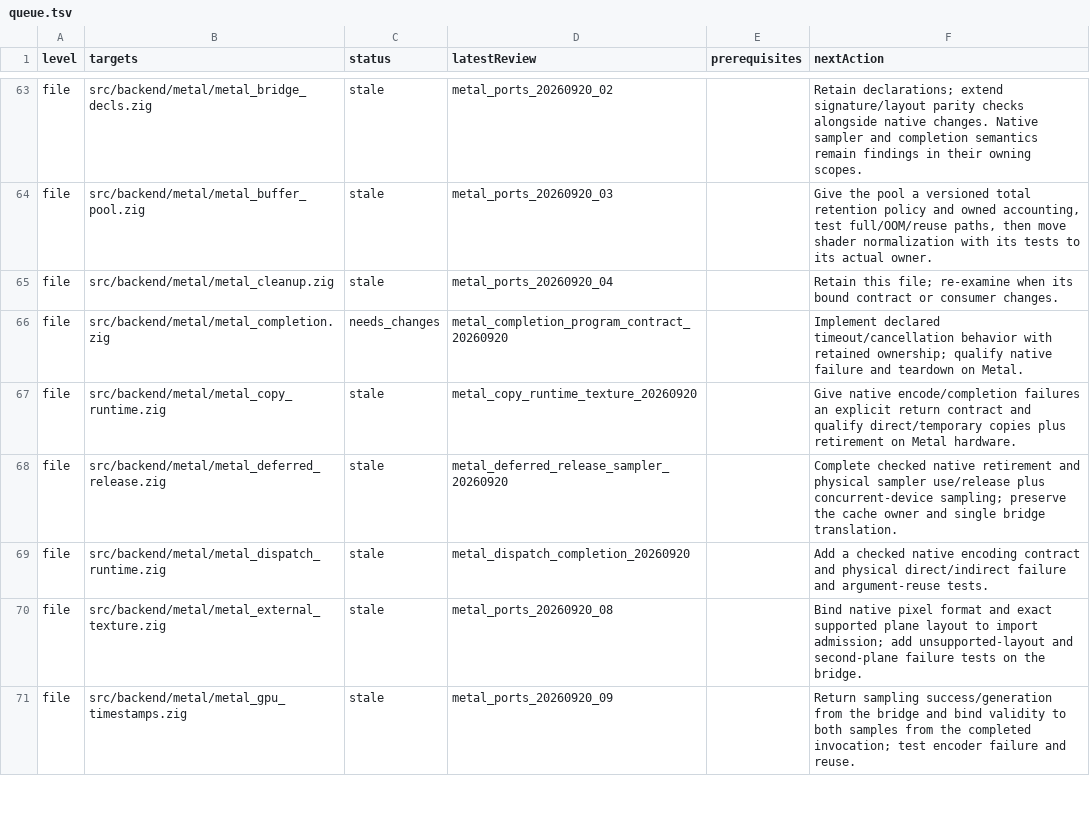
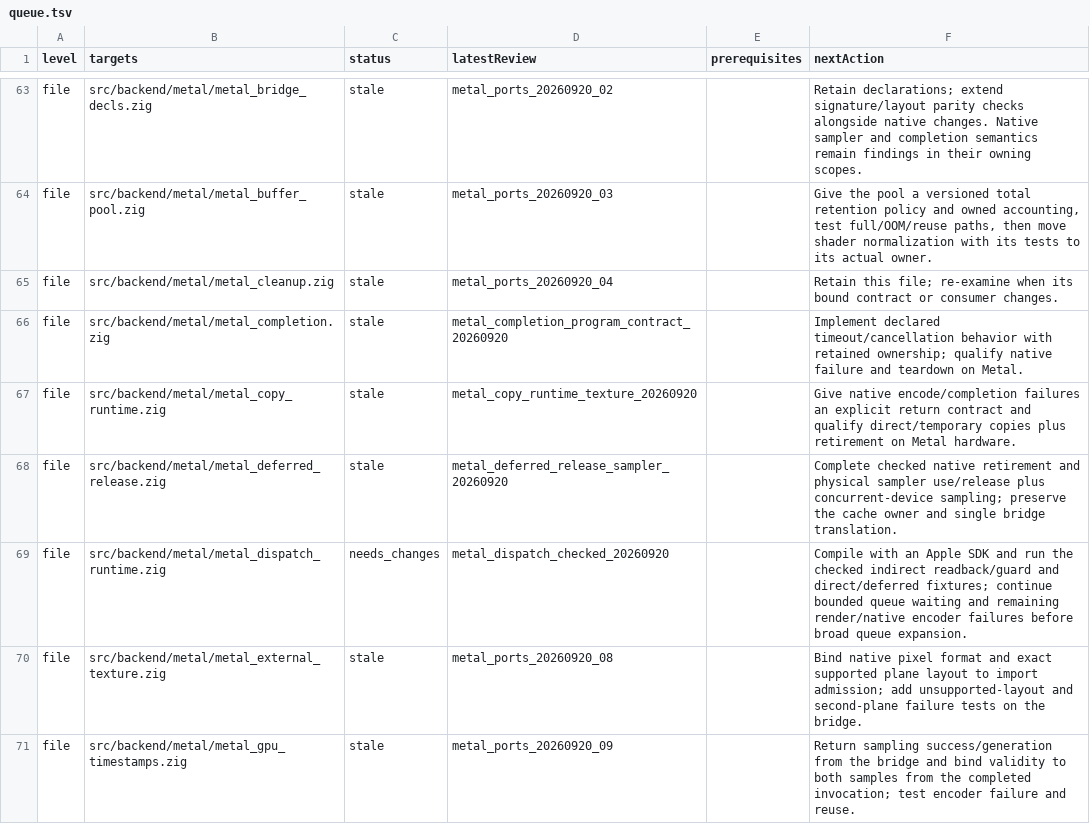
Before and after one commit to doerun/doe, a TSV file: runtime/zig/reviews/queue.tsv, drawn as a sheet; only a part is shown, gaps mark what is left out; the diff covers the shown part only.

Commit message:
Reject failed Metal direct and indirect command encoding

```diff
--- a/runtime/zig/reviews/queue.tsv
+++ b/runtime/zig/reviews/queue.tsv
@@ -65,6 +65,6 @@ file	src/backend/metal/metal_buffer_pool.zig	stale	metal_ports_20260920_03		Give
 file	src/backend/metal/metal_cleanup.zig	stale	metal_ports_20260920_04		Retain this file; re-examine when its bound contract or consumer changes.
-file	src/backend/metal/metal_completion.zig	needs_changes	metal_completion_program_contract_20260920		Implement declared timeout/cancellation behavior with retained ownership; qualify native failure and teardown on Metal.
+file	src/backend/metal/metal_completion.zig	stale	metal_completion_program_contract_20260920		Implement declared timeout/cancellation behavior with retained ownership; qualify native failure and teardown on Metal.
 file	src/backend/metal/metal_copy_runtime.zig	stale	metal_copy_runtime_texture_20260920		Give native encode/completion failures an explicit return contract and qualify direct/temporary copies plus retirement on Metal hardware.
 file	src/backend/metal/metal_deferred_release.zig	stale	metal_deferred_release_sampler_20260920		Complete checked native retirement and physical sampler use/release plus concurrent-device sampling; preserve the cache owner and single bridge translation.
-file	src/backend/metal/metal_dispatch_runtime.zig	stale	metal_dispatch_completion_20260920		Add a checked native encoding contract and physical direct/indirect failure and argument-reuse tests.
+file	src/backend/metal/metal_dispatch_runtime.zig	needs_changes	metal_dispatch_checked_20260920		Compile with an Apple SDK and run the checked indirect readback/guard and direct/deferred fixtures; continue bounded queue waiting and remaining render/native encoder failures before broad queue expansion.
 file	src/backend/metal/metal_external_texture.zig	stale	metal_ports_20260920_08		Bind native pixel format and exact supported plane layout to import admission; add unsupported-layout and second-plane failure tests on the bridge.
```
Also changed, not shown: 3 edited cells elsewhere in this file, 24 other files.
